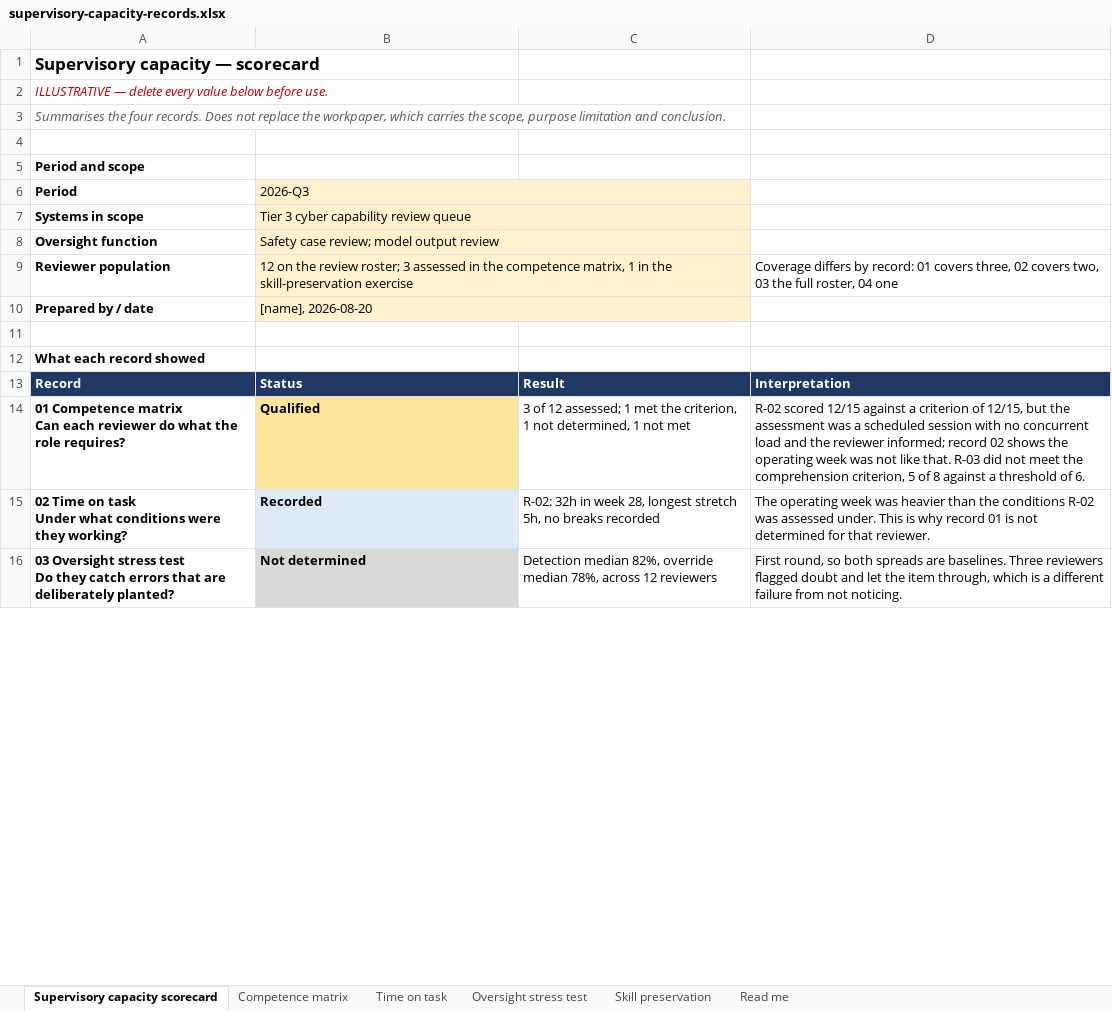
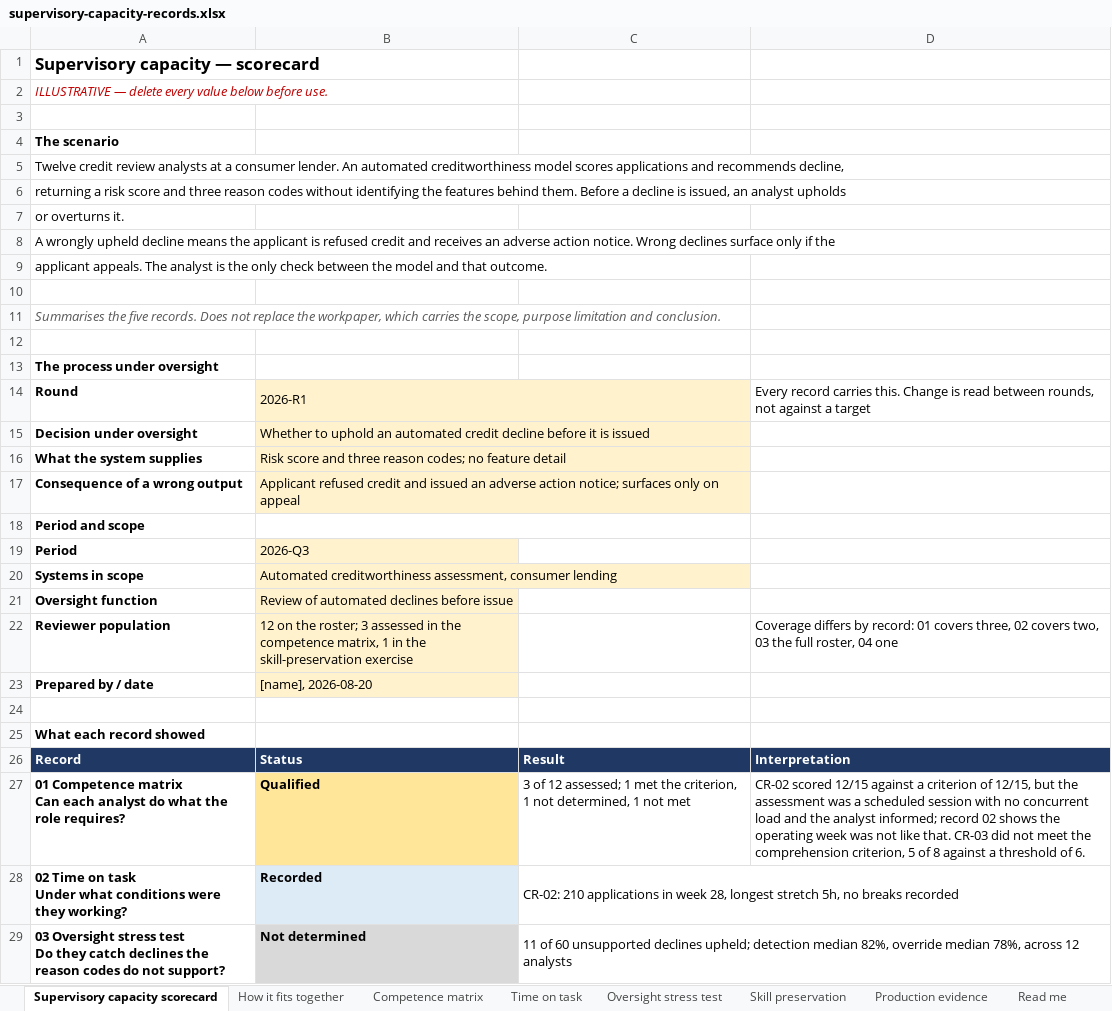
Before and after one commit to dturkina99/supervisory-capacity-assessment, an Excel workbook: templates/supervisory-capacity-records.xlsx, sheet Supervisory capacity scorecard, drawn as a sheet; only a part is shown; values as stored, in another font and other column widths than the file's, no borders; removed rows and columns are numbered as before the commit, all else as after; ↵ is a line break in a cell; the diff covers the shown part only; the diff names each change by its address in the sheet, - before the commit and + after, or states it on an @@ line.

```diff
--- a/templates/supervisory-capacity-records.xlsx (sheet Supervisory capacity scorecard)
+++ b/templates/supervisory-capacity-records.xlsx (sheet Supervisory capacity scorecard)
+sheet tab: How it fits together
+sheet tab: Production evidence
-row 3: Summarises the four records. Does not replace the workpaper, which carries the scope, purpose limitation and conclusion.
+row 4: The scenario
+row 5: Twelve credit review analysts at a consumer lender. An automated creditworthiness model scores applications and recommends decline,
+row 6: returning a risk score and three reason codes without identifying the features behind them. Before a decline is issued, an analyst upholds
+row 7: or overturns it.
+row 8: A wrongly upheld decline means the applicant is refused credit and receives an adverse action notice. Wrong declines surface only if the
+row 9: applicant appeals. The analyst is the only check between the model and that outcome.
+row 10: (empty)
+row 11: Summarises the five records. Does not replace the workpaper, which carries the scope, purpose limitation and conclusion.
+row 12: (empty)
+row 13: The process under oversight
+row 14: Round | 2026-R1 |  | Every record carries this. Change is read between rounds, not against a target
+row 15: Decision under oversight | Whether to uphold an automated credit decline before it is issued
+row 16: What the system supplies | Risk score and three reason codes; no feature detail
+row 17: Consequence of a wrong output | Applicant refused credit and issued an adverse action notice; surfaces only on appeal
+B18:C18 merged
-B6:C6 merged
-B20: Tier 3 cyber capability review queue
+B20: Automated creditworthiness assessment, consumer lending
-B7:C7 merged
-B21: Safety case review; model output review
+B21: Review of automated declines before issue
-B8:C8 merged
-B22: …on the review roster; 3…
+B22: …on the roster; 3…
-B9:C9 merged
-B10:C10 merged
-A27: …Can each reviewer do what…
+A27: …Can each analyst do what…
-D27: R-02 scored 12/15 against a criterion of 12/15, but the assessment was a scheduled session with no concurrent load and the reviewer informed; record 02 shows the operating week was not like that. R-03 did not…
+D27: CR-02 scored 12/15 against a criterion of 12/15, but the assessment was a scheduled session with no concurrent load and the analyst informed; record 02 shows the operating week was not like that. CR-03 did not…
-C28: R-02: 32h in week…
+C28: CR-02: 210 applications in week…
+C28:D28 merged
-D28: The operating week was heavier than the conditions R-02 was assessed under. This is why record 01 is not determined for that reviewer.
+D28: (empty)
-row 16: 03 Oversight stress test ↵ Do they catch errors that are deliberately planted? | Not determined | Detection median 82%, override median 78%, across 12 reviewers | First round, so both spreads are baselines. Three reviewers flagged doubt and let the item through, which is a different failure from not noticing.
+row 29: 03 Oversight stress test ↵ Do they catch declines the reason codes do not support? | Not determined | 11 of 60 unsupported declines upheld; detection median 82%, override median 78%, across 12 analysts
```
Also changed, not shown: 1 added row, 13 edited cells and merged cells elsewhere in this sheet, sheet Competence matrix, sheet Oversight stress test, sheet Skill preservation, sheet Time on task, sheet Read me, charts or pictures, 8 other files.
